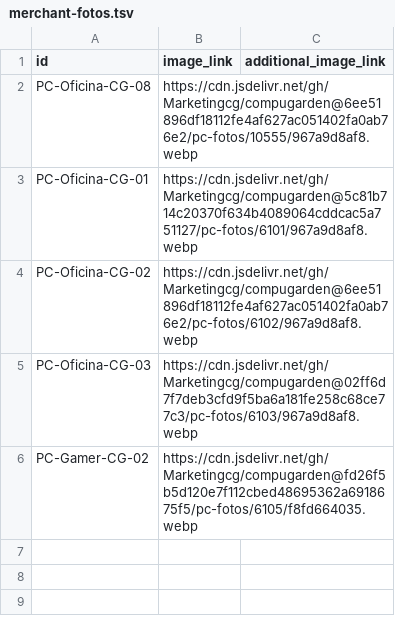
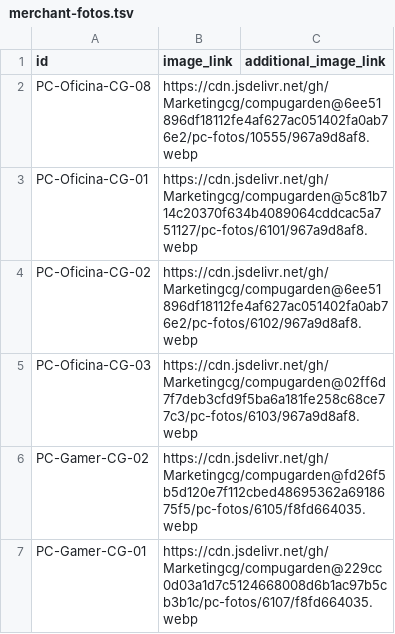
Before and after one commit to Marketingcg/compugarden, a TSV file: pc-fotos/merchant-fotos.tsv, drawn as a sheet; the diff names each change by its address in the sheet, - before the commit and + after, or states it on an @@ line.

Commit message:
Índice de fotos: PC-Gamer-CG-01

```diff
--- a/pc-fotos/merchant-fotos.tsv
+++ b/pc-fotos/merchant-fotos.tsv
+row 7: PC-Gamer-CG-01 | https://cdn.jsdelivr.net/gh/Marketingcg/compugarden@229cc0d03a1d7c5124668008d6b1ac97b5cb3b1c/pc-fotos/6107/f8fd664035.webp
```
Also changed, not shown: 1 other file.
